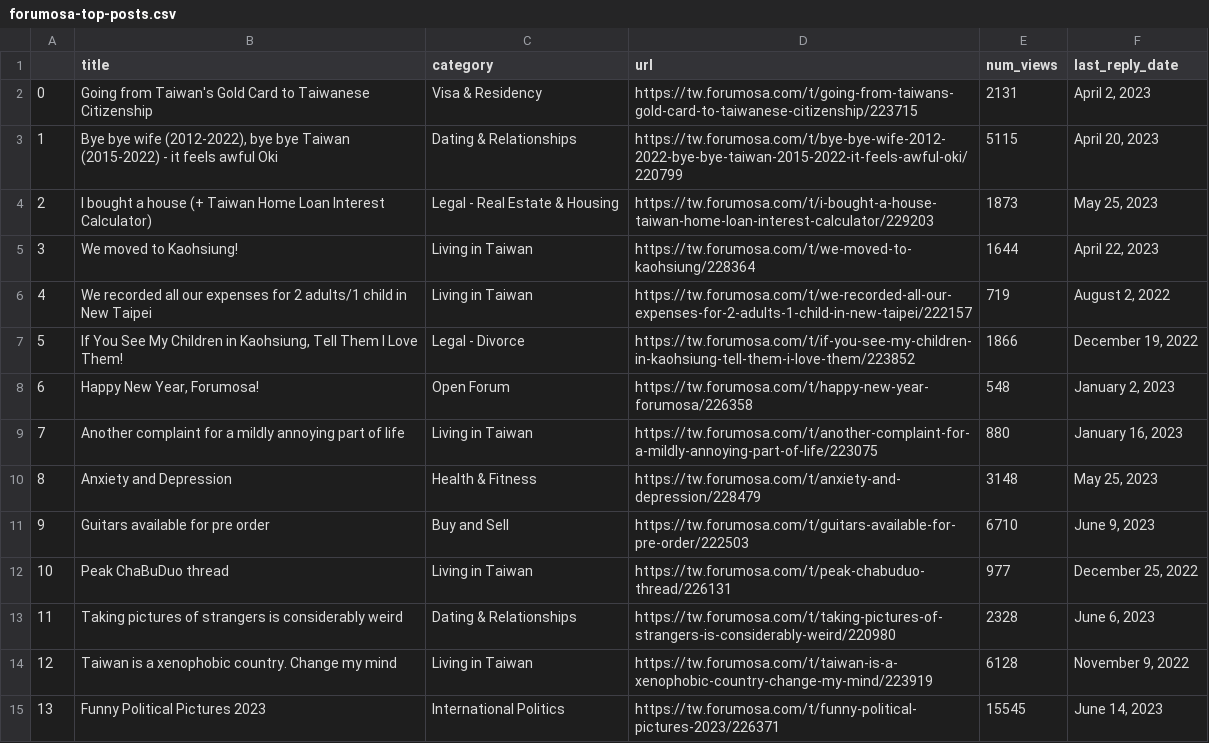
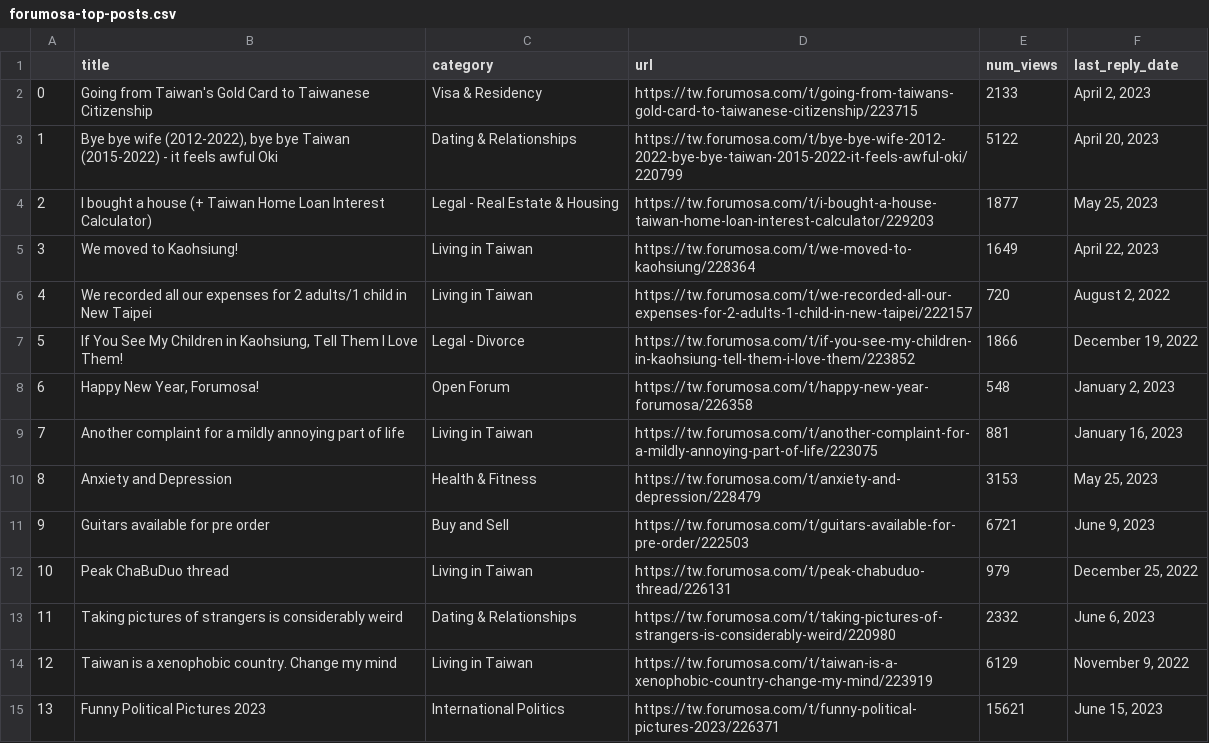
Before and after one commit to ssaanndwich/scrape-forumosa, a CSV file: forumosa-top-posts.csv, drawn as a sheet; only a part is shown; the diff covers the shown part only.

```diff
--- a/forumosa-top-posts.csv
+++ b/forumosa-top-posts.csv
@@ -1,15 +1,15 @@
 ,title,category,url,num_views,last_reply_date
-0,Going from Taiwan's Gold Card to Taiwanese Citizenship,Visa & Residency,https://tw.forumosa.com/t/going-from-taiwans-gold-card-to-taiwanese-citizenship/223715,2131,"April 2, 2023"
-1,"Bye bye wife (2012-2022), bye bye Taiwan (2015-2022) - it feels awful Oki",Dating & Relationships,https://tw.forumosa.com/t/bye-bye-wife-2012-2022-bye-bye-taiwan-2015-2022-it-feels-awful-oki/220799,5115,"April 20, 2023"
-2,I bought a house (+ Taiwan Home Loan Interest Calculator),Legal - Real Estate & Housing,https://tw.forumosa.com/t/i-bought-a-house-taiwan-home-loan-interest-calculator/229203,1873,"May 25, 2023"
-3,We moved to Kaohsiung!,Living in Taiwan,https://tw.forumosa.com/t/we-moved-to-kaohsiung/228364,1644,"April 22, 2023"
-4,We recorded all our expenses for 2 adults/1 child in New Taipei,Living in Taiwan,https://tw.forumosa.com/t/we-recorded-all-our-expenses-for-2-adults-1-child-in-new-taipei/222157,719,"August 2, 2022"
+0,Going from Taiwan's Gold Card to Taiwanese Citizenship,Visa & Residency,https://tw.forumosa.com/t/going-from-taiwans-gold-card-to-taiwanese-citizenship/223715,2133,"April 2, 2023"
+1,"Bye bye wife (2012-2022), bye bye Taiwan (2015-2022) - it feels awful Oki",Dating & Relationships,https://tw.forumosa.com/t/bye-bye-wife-2012-2022-bye-bye-taiwan-2015-2022-it-feels-awful-oki/220799,5122,"April 20, 2023"
+2,I bought a house (+ Taiwan Home Loan Interest Calculator),Legal - Real Estate & Housing,https://tw.forumosa.com/t/i-bought-a-house-taiwan-home-loan-interest-calculator/229203,1877,"May 25, 2023"
+3,We moved to Kaohsiung!,Living in Taiwan,https://tw.forumosa.com/t/we-moved-to-kaohsiung/228364,1649,"April 22, 2023"
+4,We recorded all our expenses for 2 adults/1 child in New Taipei,Living in Taiwan,https://tw.forumosa.com/t/we-recorded-all-our-expenses-for-2-adults-1-child-in-new-taipei/222157,720,"August 2, 2022"
 5,"If You See My Children in Kaohsiung, Tell Them I Love Them!",Legal - Divorce,https://tw.forumosa.com/t/if-you-see-my-children-in-kaohsiung-tell-them-i-love-them/223852,1866,"December 19, 2022"
 6,"Happy New Year, Forumosa!",Open Forum,https://tw.forumosa.com/t/happy-new-year-forumosa/226358,548,"January 2, 2023"
-7,Another complaint for a mildly annoying part of life,Living in Taiwan,https://tw.forumosa.com/t/another-complaint-for-a-mildly-annoying-part-of-life/223075,880,"January 16, 2023"
-8,Anxiety and Depression,Health & Fitness,https://tw.forumosa.com/t/anxiety-and-depression/228479,3148,"May 25, 2023"
-9,Guitars available for pre order,Buy and Sell,https://tw.forumosa.com/t/guitars-available-for-pre-order/222503,6710,"June 9, 2023"
-10,Peak ChaBuDuo thread,Living in Taiwan,https://tw.forumosa.com/t/peak-chabuduo-thread/226131,977,"December 25, 2022"
-11,Taking pictures of strangers is considerably weird,Dating & Relationships,https://tw.forumosa.com/t/taking-pictures-of-strangers-is-considerably-weird/220980,2328,"June 6, 2023"
-12,Taiwan is a xenophobic country. Change my mind,Living in Taiwan,https://tw.forumosa.com/t/taiwan-is-a-xenophobic-country-change-my-mind/223919,6128,"November 9, 2022"
-13,Funny Political Pictures 2023,International Politics,https://tw.forumosa.com/t/funny-political-pictures-2023/226371,15545,"June 14, 2023"
+7,Another complaint for a mildly annoying part of life,Living in Taiwan,https://tw.forumosa.com/t/another-complaint-for-a-mildly-annoying-part-of-life/223075,881,"January 16, 2023"
+8,Anxiety and Depression,Health & Fitness,https://tw.forumosa.com/t/anxiety-and-depression/228479,3153,"May 25, 2023"
+9,Guitars available for pre order,Buy and Sell,https://tw.forumosa.com/t/guitars-available-for-pre-order/222503,6721,"June 9, 2023"
+10,Peak ChaBuDuo thread,Living in Taiwan,https://tw.forumosa.com/t/peak-chabuduo-thread/226131,979,"December 25, 2022"
+11,Taking pictures of strangers is considerably weird,Dating & Relationships,https://tw.forumosa.com/t/taking-pictures-of-strangers-is-considerably-weird/220980,2332,"June 6, 2023"
+12,Taiwan is a xenophobic country. Change my mind,Living in Taiwan,https://tw.forumosa.com/t/taiwan-is-a-xenophobic-country-change-my-mind/223919,6129,"November 9, 2022"
+13,Funny Political Pictures 2023,International Politics,https://tw.forumosa.com/t/funny-political-pictures-2023/226371,15621,"June 15, 2023"
```
Also changed, not shown: 46 edited cells elsewhere in this file.
